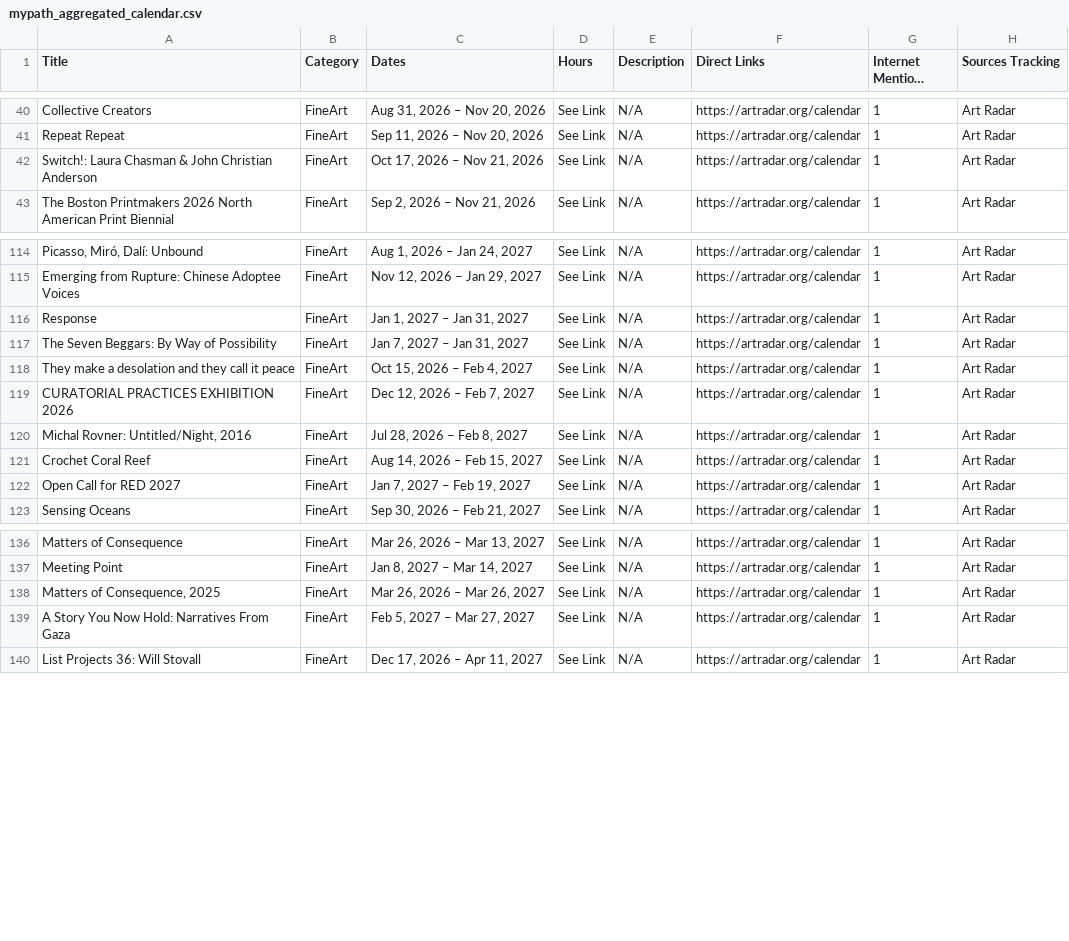
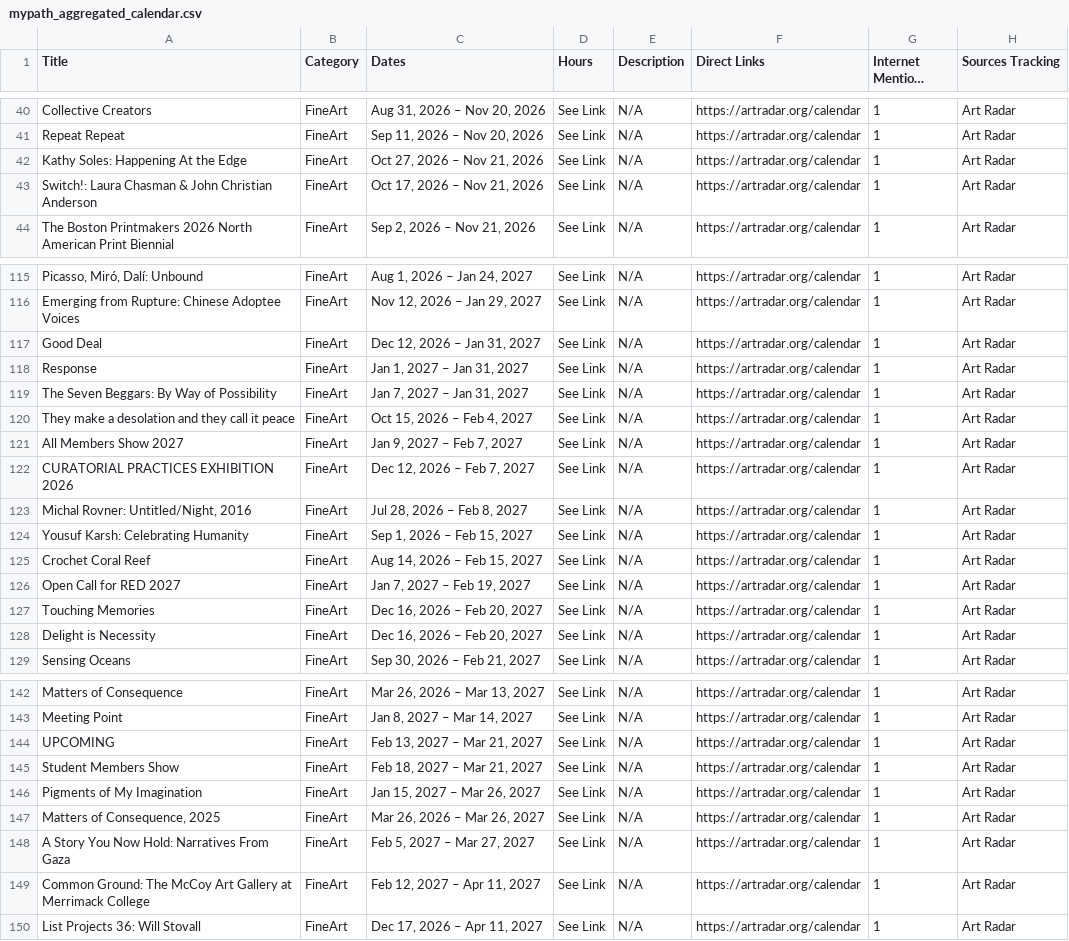
Before and after one commit to sonicgrass/MyPath, a CSV file: mypath_aggregated_calendar.csv, drawn as a sheet; only a part is shown, gaps mark what is left out; long unchanged cells end in …; the diff covers the shown part only; the diff names each change by its address in the sheet, - before the commit and + after, or states it on an @@ line.

```diff
--- a/mypath_aggregated_calendar.csv
+++ b/mypath_aggregated_calendar.csv
+row 42: Kathy Soles: Happening At the Edge | FineArt | Oct 27, 2026 – Nov 21, 2026 | See Link | N/A | https://artradar.org/calendar | 1 | Art Radar
+row 117: Good Deal | FineArt | Dec 12, 2026 – Jan 31, 2027 | See Link | N/A | https://artradar.org/calendar | 1 | Art Radar
+row 121: All Members Show 2027 | FineArt | Jan 9, 2027 – Feb 7, 2027 | See Link | N/A | https://artradar.org/calendar | 1 | Art Radar
+row 124: Yousuf Karsh: Celebrating Humanity | FineArt | Sep 1, 2026 – Feb 15, 2027 | See Link | N/A | https://artradar.org/calendar | 1 | Art Radar
+row 127: Touching Memories | FineArt | Dec 16, 2026 – Feb 20, 2027 | See Link | N/A | https://artradar.org/calendar | 1 | Art Radar
+row 128: Delight is Necessity | FineArt | Dec 16, 2026 – Feb 20, 2027 | See Link | N/A | https://artradar.org/calendar | 1 | Art Radar
+row 144: UPCOMING | FineArt | Feb 13, 2027 – Mar 21, 2027 | See Link | N/A | https://artradar.org/calendar | 1 | Art Radar
+row 145: Student Members Show | FineArt | Feb 18, 2027 – Mar 21, 2027 | See Link | N/A | https://artradar.org/calendar | 1 | Art Radar
+row 146: Pigments of My Imagination | FineArt | Jan 15, 2027 – Mar 26, 2027 | See Link | N/A | https://artradar.org/calendar | 1 | Art Radar
+row 149: Common Ground: The McCoy Art Gallery at Merrimack College | FineArt | Feb 12, 2027 – Apr 11, 2027 | See Link | N/A | https://artradar.org/calendar | 1 | Art Radar
```
Also changed, not shown: 1 added row and 30 edited cells elsewhere in this file.
